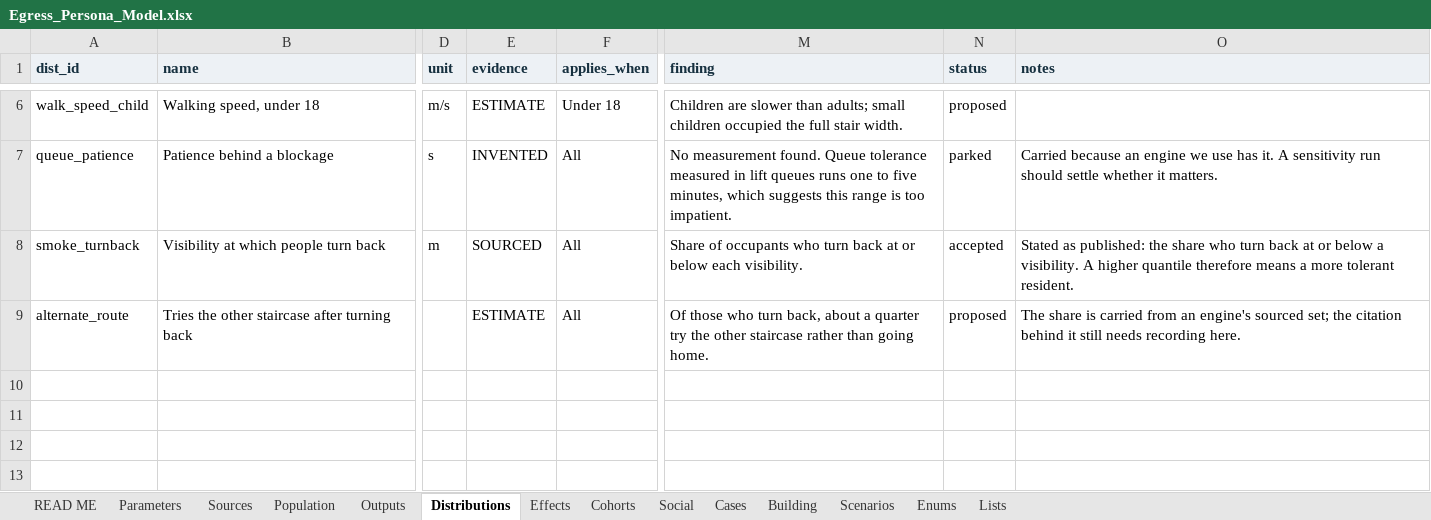
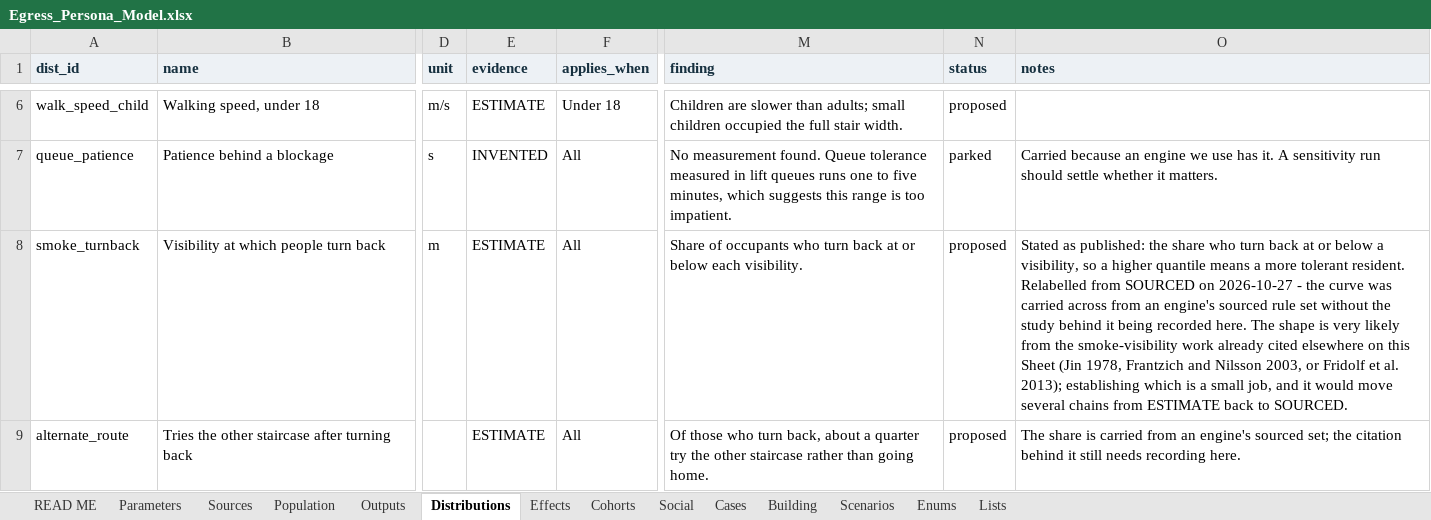
Before and after one commit to johnnyli-dev/egress-personas, an Excel workbook: Egress_Persona_Model.xlsx, sheet Distributions, drawn as a sheet; only a part is shown, gaps mark what is left out; values as stored, in another font and other column widths than the file's, no borders; the diff names each change by its address in the sheet, - before the commit and + after, or states it on an @@ line.

```diff
--- a/Egress_Persona_Model.xlsx (sheet Distributions)
+++ b/Egress_Persona_Model.xlsx (sheet Distributions)
-E8 (evidence): SOURCED
+E8 (evidence): ESTIMATE
-N8 (status): accepted
+N8 (status): proposed
-O8 (notes): …below a visibility. A higher quantile therefore means a more tolerant resident.
+O8 (notes): …below a visibility, so a higher quantile means a more tolerant resident. Relabelled from SOURCED on 2026-10-27 - the curve was carried across from an engine's sourced rule set without the study behind it being recorded here. The shape is very likely from the smoke-visibility work already cited elsewhere on this Sheet (Jin 1978, Frantzich and Nilsson 2003, or Fridolf et al. 2013); establishing which is a small job, and it would move several chains from ESTIMATE back to SOURCED.
```
Also changed, not shown: sheet Building, sheet Scenarios, sheet Parameters, sheet READ ME, 13 other files.
